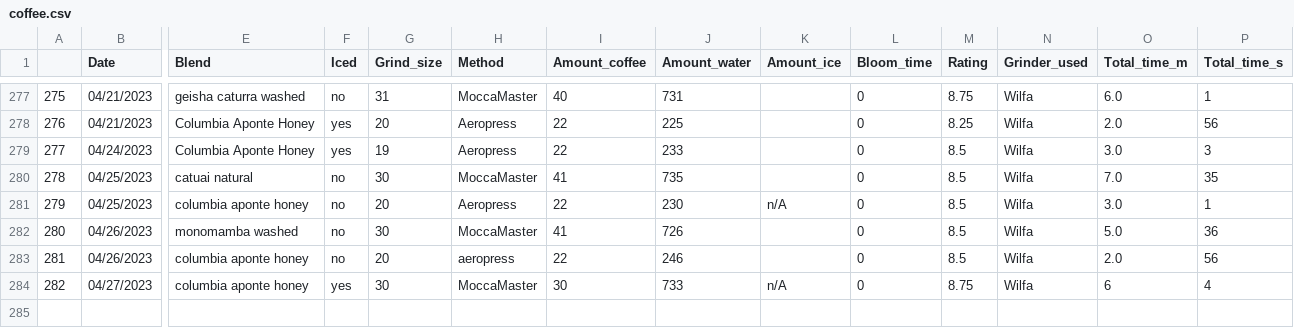
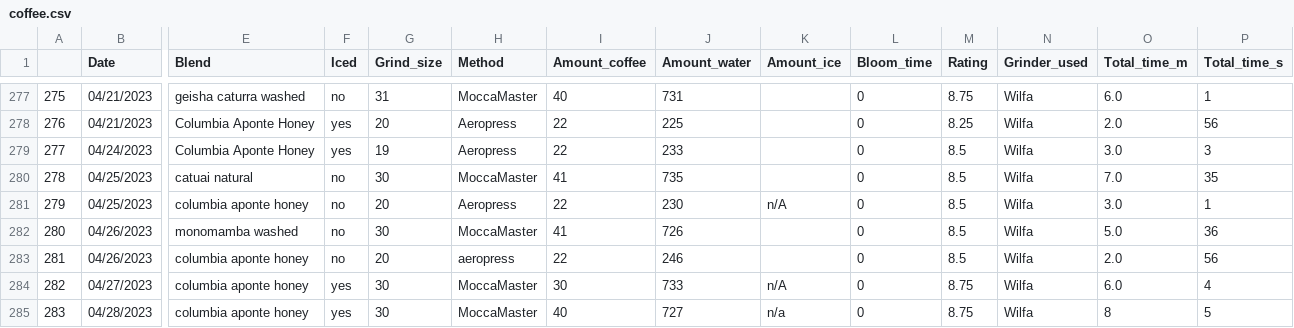
Before and after one commit to TomPMcGuire37/Coffee2, a CSV file: coffee.csv, drawn as a sheet; only a part is shown, gaps mark what is left out; rows hold the shown columns only; the diff names each change by its address in the sheet, - before the commit and + after, or states it on an @@ line.

Commit message:
Daily Coffee Data

```diff
--- a/coffee.csv
+++ b/coffee.csv
-O284 (Total_time_m): 6
+O284 (Total_time_m): 6.0
+row 285: 283 | 04/28/2023 | columbia aponte honey | yes | 30 | MoccaMaster | 40 | 727 | n/a | 0 | 8.75 | Wilfa | 8 | 5
```
Also changed, not shown: 1 other file.
